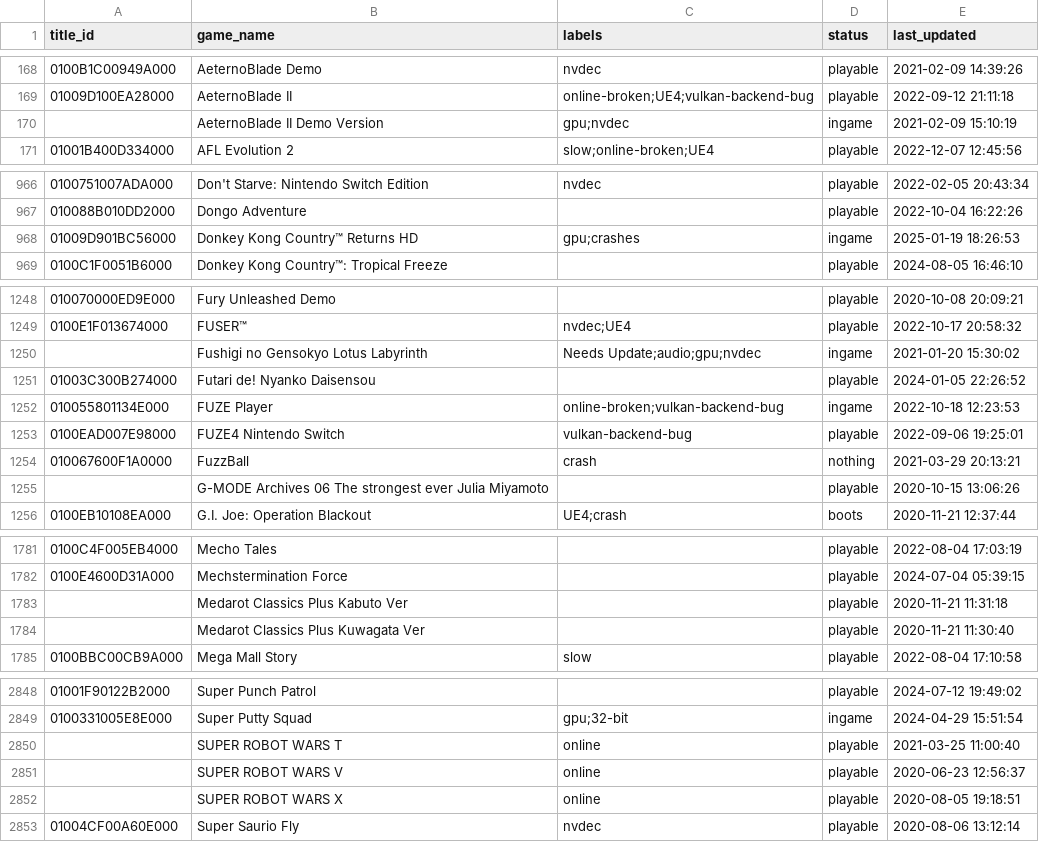
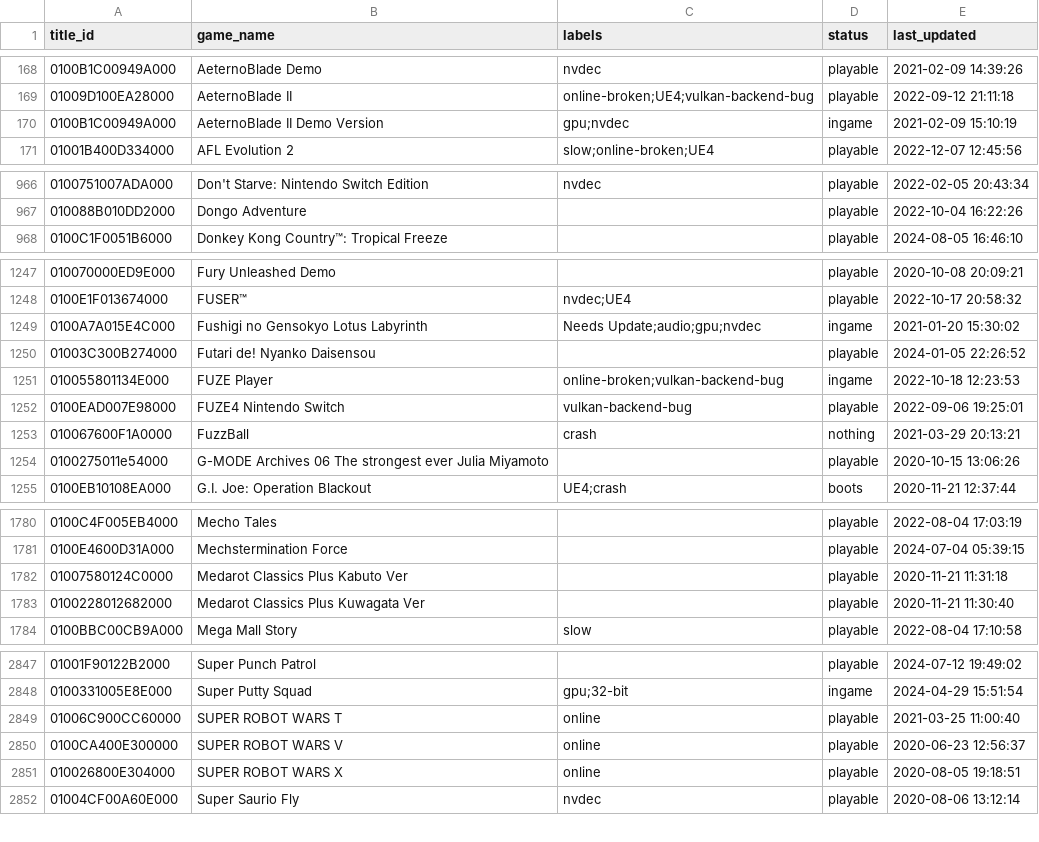
Before and after one commit to GRID0-net/GRID0-ryujinx, a CSV file: docs/compatibility.csv, drawn as a sheet; only a part is shown, gaps mark what is left out; the diff covers the shown part only.

Commit message:
Added missing TitleIDs (#545)
Added the remaining missing TitleIDs in the compat.csv list.
Excluding Homebrew apps.

```diff
--- a/docs/compatibility.csv
+++ b/docs/compatibility.csv
@@ -169,3 +169,3 @@
 01009D100EA28000,"AeternoBlade II",online-broken;UE4;vulkan-backend-bug,playable,2022-09-12 21:11:18
-,"AeternoBlade II Demo Version",gpu;nvdec,ingame,2021-02-09 15:10:19
+0100B1C00949A000,"AeternoBlade II Demo Version",gpu;nvdec,ingame,2021-02-09 15:10:19
 01001B400D334000,"AFL Evolution 2",slow;online-broken;UE4,playable,2022-12-07 12:45:56
@@ -967,3 +967,2 @@
 010088B010DD2000,"Dongo Adventure",,playable,2022-10-04 16:22:26
-01009D901BC56000,"Donkey Kong Country™ Returns HD",gpu;crashes,ingame,2025-01-19 18:26:53
 0100C1F0051B6000,"Donkey Kong Country™: Tropical Freeze",,playable,2024-08-05 16:46:10
@@ -1249,3 +1248,3 @@
 0100E1F013674000,"FUSER™",nvdec;UE4,playable,2022-10-17 20:58:32
-,"Fushigi no Gensokyo Lotus Labyrinth",Needs Update;audio;gpu;nvdec,ingame,2021-01-20 15:30:02
+0100A7A015E4C000,"Fushigi no Gensokyo Lotus Labyrinth",Needs Update;audio;gpu;nvdec,ingame,2021-01-20 15:30:02
 01003C300B274000,"Futari de! Nyanko Daisensou",,playable,2024-01-05 22:26:52
@@ -1254,3 +1253,3 @@
 010067600F1A0000,"FuzzBall",crash,nothing,2021-03-29 20:13:21
-,"G-MODE Archives 06 The strongest ever Julia Miyamoto",,playable,2020-10-15 13:06:26
+0100275011e54000,"G-MODE Archives 06 The strongest ever Julia Miyamoto",,playable,2020-10-15 13:06:26
 0100EB10108EA000,"G.I. Joe: Operation Blackout",UE4;crash,boots,2020-11-21 12:37:44
@@ -1782,4 +1781,4 @@
 0100E4600D31A000,"Mechstermination Force",,playable,2024-07-04 05:39:15
-,"Medarot Classics Plus Kabuto Ver",,playable,2020-11-21 11:31:18
-,"Medarot Classics Plus Kuwagata Ver",,playable,2020-11-21 11:30:40
+01007580124C0000,"Medarot Classics Plus Kabuto Ver",,playable,2020-11-21 11:31:18
+0100228012682000,"Medarot Classics Plus Kuwagata Ver",,playable,2020-11-21 11:30:40
 0100BBC00CB9A000,"Mega Mall Story",slow,playable,2022-08-04 17:10:58
@@ -2849,5 +2848,5 @@
 0100331005E8E000,"Super Putty Squad",gpu;32-bit,ingame,2024-04-29 15:51:54
-,"SUPER ROBOT WARS T",online,playable,2021-03-25 11:00:40
-,"SUPER ROBOT WARS V",online,playable,2020-06-23 12:56:37
-,"SUPER ROBOT WARS X",online,playable,2020-08-05 19:18:51
+01006C900CC60000,"SUPER ROBOT WARS T",online,playable,2021-03-25 11:00:40
+0100CA400E300000,"SUPER ROBOT WARS V",online,playable,2020-06-23 12:56:37
+010026800E304000,"SUPER ROBOT WARS X",online,playable,2020-08-05 19:18:51
 01004CF00A60E000,"Super Saurio Fly",nvdec,playable,2020-08-06 13:12:14
```
Also changed, not shown: 36 edited cells elsewhere in this file.
